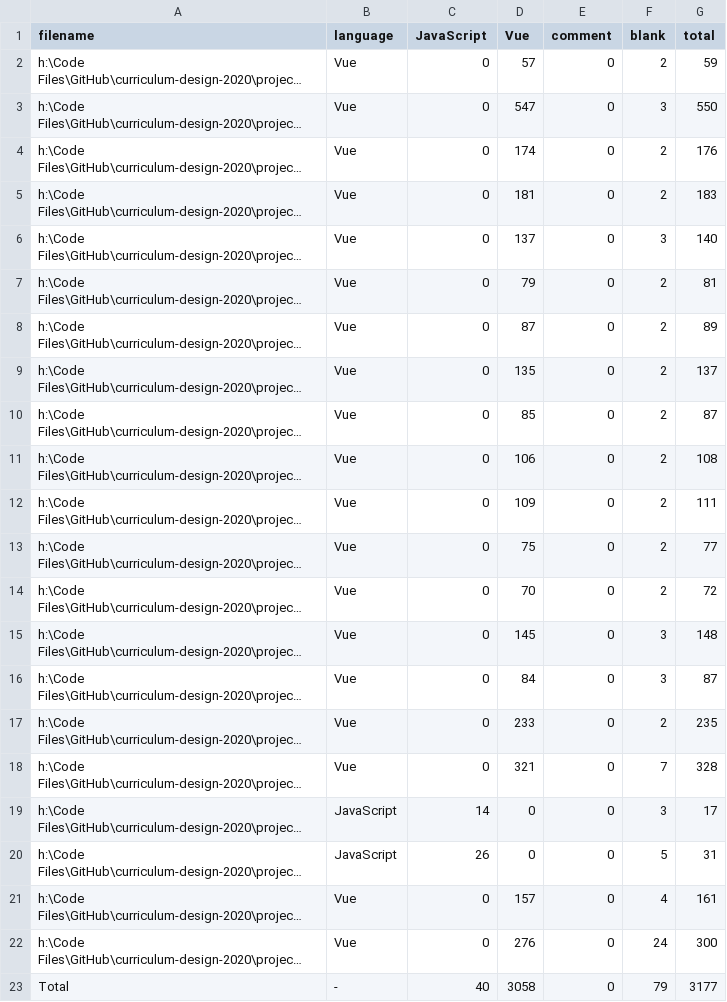
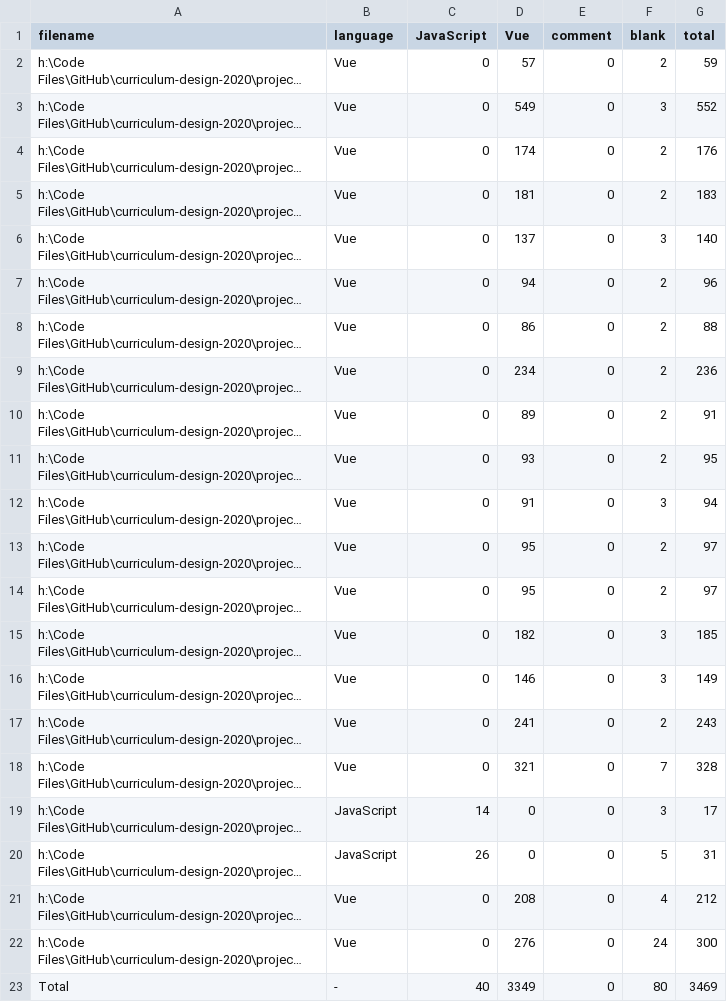
Before and after one commit to korilin/curriculum-design-2020, a CSV file: project-webUI/.VSCodeCounter/results.csv, drawn as a sheet; long unchanged cells end in …; the diff names each change by its address in the sheet, - before the commit and + after, or states it on an @@ line.

Commit message:
code count

```diff
--- a/project-webUI/.VSCodeCounter/results.csv
+++ b/project-webUI/.VSCodeCounter/results.csv
-D3 (Vue): 547
+D3 (Vue): 549
-G3 (total): 550
+G3 (total): 552
-D7 (Vue): 79
+D7 (Vue): 94
-G7 (total): 81
+G7 (total): 96
-D8 (Vue): 87
+D8 (Vue): 86
-G8 (total): 89
+G8 (total): 88
-D9 (Vue): 135
+D9 (Vue): 234
-G9 (total): 137
+G9 (total): 236
-D10 (Vue): 85
+D10 (Vue): 89
-G10 (total): 87
+G10 (total): 91
-D11 (Vue): 106
+D11 (Vue): 93
-G11 (total): 108
+G11 (total): 95
-D12 (Vue): 109
+D12 (Vue): 91
-F12 (blank): 2
+F12 (blank): 3
-G12 (total): 111
+G12 (total): 94
-D13 (Vue): 75
+D13 (Vue): 95
-G13 (total): 77
+G13 (total): 97
-D14 (Vue): 70
+D14 (Vue): 95
-G14 (total): 72
+G14 (total): 97
-D15 (Vue): 145
+D15 (Vue): 182
-G15 (total): 148
+G15 (total): 185
-D16 (Vue): 84
+D16 (Vue): 146
-G16 (total): 87
+G16 (total): 149
-D17 (Vue): 233
+D17 (Vue): 241
-G17 (total): 235
+G17 (total): 243
-D21 (Vue): 157
+D21 (Vue): 208
-G21 (total): 161
+G21 (total): 212
-D23 (Vue): 3058
+D23 (Vue): 3349
-F23 (blank): 79
+F23 (blank): 80
-G23 (total): 3177
+G23 (total): 3469
```
Also changed, not shown: 3 other files.
